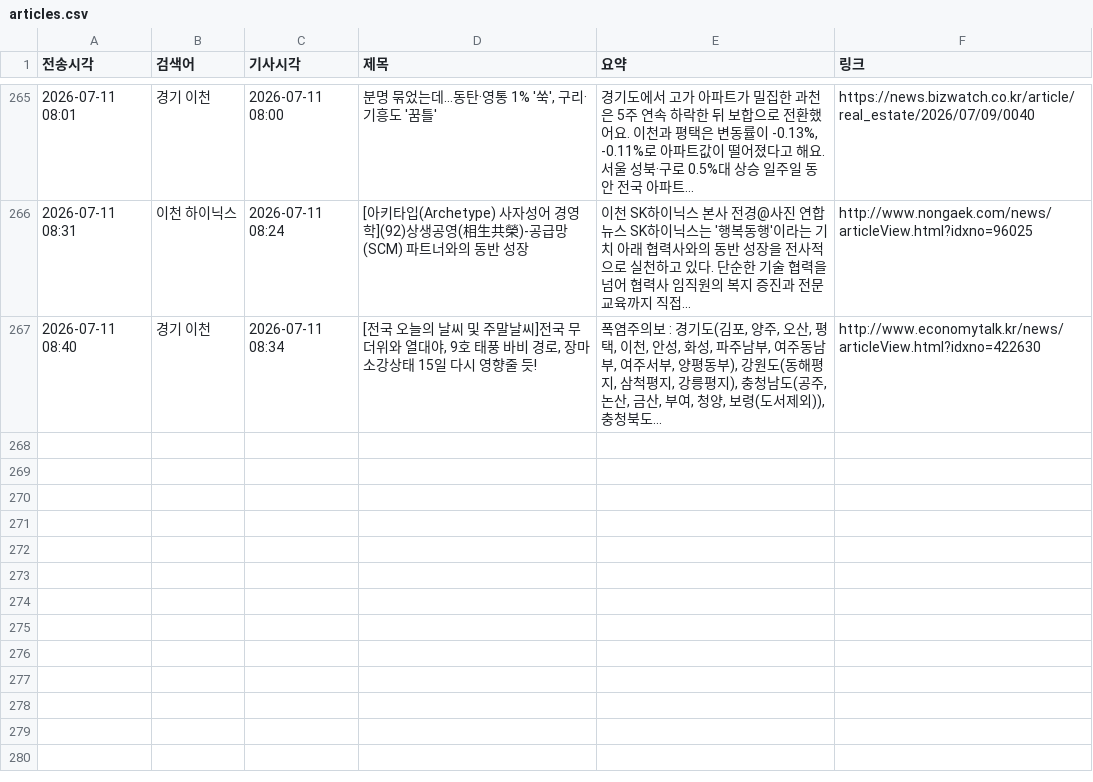
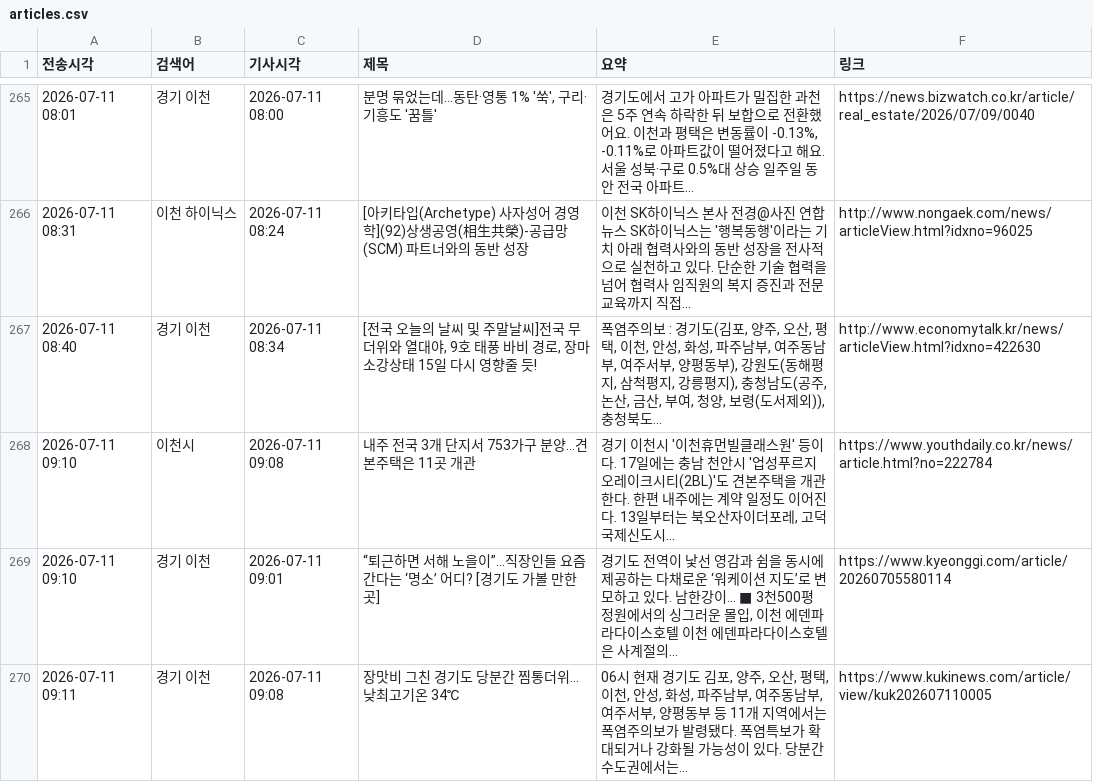
Before and after one commit to linphyca-sys/icheon-news-bot, a CSV file: articles.csv, drawn as a sheet; only a part is shown, gaps mark what is left out; the diff names each change by its address in the sheet, - before the commit and + after, or states it on an @@ line.

```diff
--- a/articles.csv
+++ b/articles.csv
+row 268: 2026-07-11 09:10 | 이천시 | 2026-07-11 09:08 | 내주 전국 3개 단지서 753가구 분양…견본주택은 11곳 개관 | 경기 이천시 '이천휴먼빌클래스원' 등이다. 17일에는 충남 천안시 '업성푸르지오레이크시티(2BL)'도 견본주택을 개관한다. 한편 내주에는 계약 일정도 이어진다. 13일부터는 북오산자이더포레, 고덕국제신도시... | https://www.youthdaily.co.kr/news/article.html?no=222784
+row 269: 2026-07-11 09:10 | 경기 이천 | 2026-07-11 09:01 | “퇴근하면 서해 노을이”…직장인들 요즘 간다는 ‘명소’ 어디? [경기도 가볼 만한 곳] | 경기도 전역이 낯선 영감과 쉼을 동시에 제공하는 다채로운 ‘워케이션 지도’로 변모하고 있다. 남한강이... ■ 3천500평 정원에서의 싱그러운 몰입, 이천 에덴파라다이스호텔 이천 에덴파라다이스호텔은 사계절의... | https://www.kyeonggi.com/article/20260705580114
+row 270: 2026-07-11 09:11 | 경기 이천 | 2026-07-11 09:08 | 장맛비 그친 경기도 당분간 찜통더위…낮최고기온 34℃ | 06시 현재 경기도 김포, 양주, 오산, 평택, 이천, 안성, 화성, 파주남부, 여주동남부, 여주서부, 양평동부 등 11개 지역에서는 폭염주의보가 발령됐다. 폭염특보가 확대되거나 강화될 가능성이 있다. 당분간 수도권에서는... | https://www.kukinews.com/article/view/kuk202607110005
```
Also changed, not shown: 1 other file.
